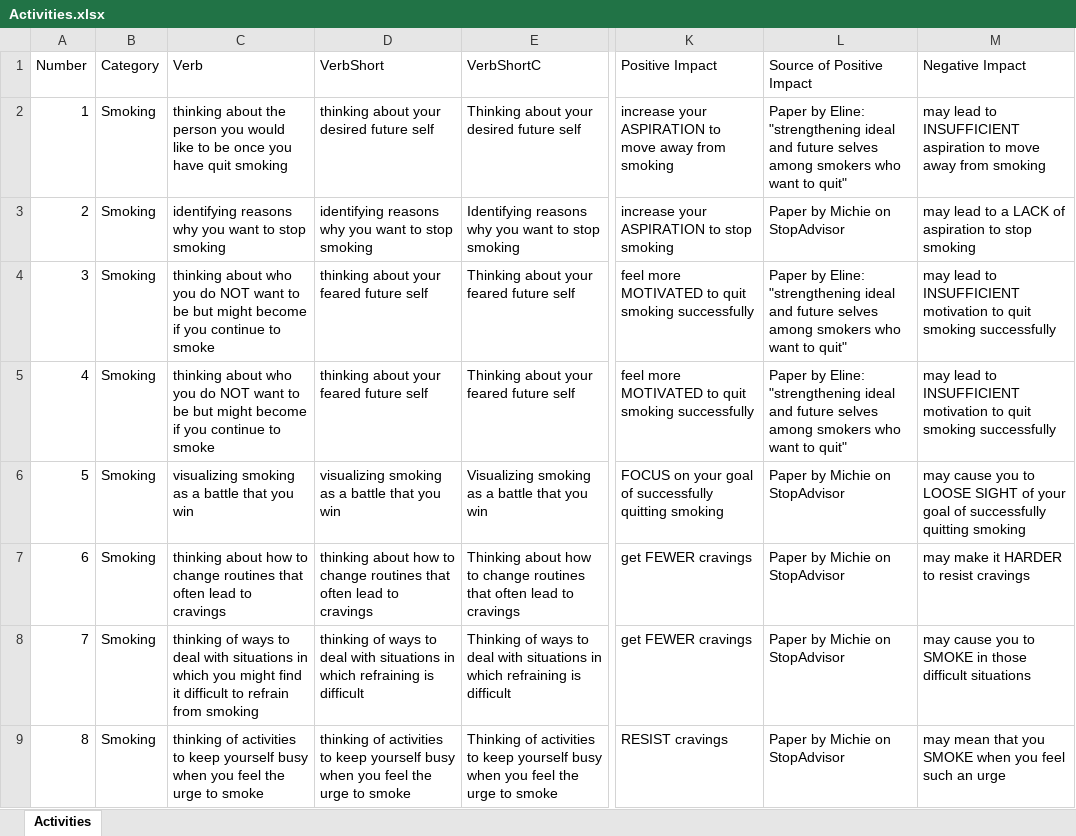
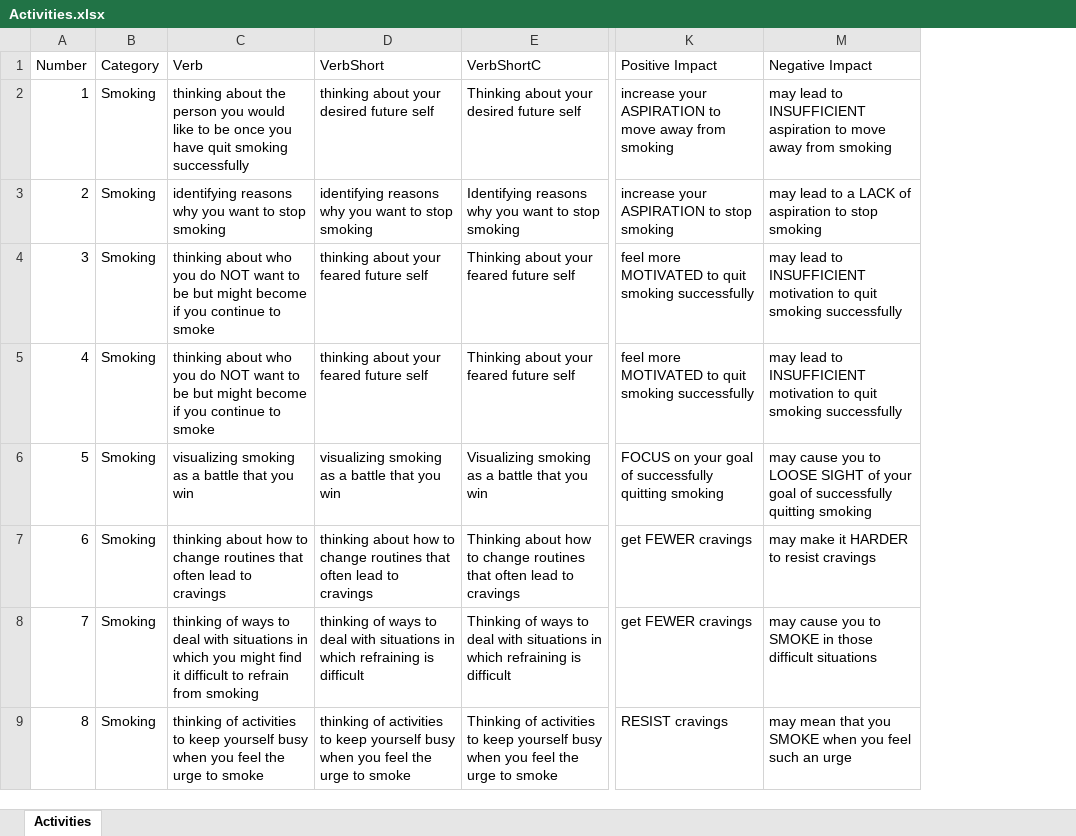
Before and after one commit to PerfectFit-project/virtual_coach_rl_persuasion_algorithm, an Excel workbook: Activities.xlsx, sheet Activities, drawn as a sheet; only a part is shown, gaps mark what is left out; values as stored, in another font and other column widths than the file's, no borders; the diff covers the shown part only; the diff names each change by its address in the sheet, - before the commit and + after, or states it on an @@ line.

```diff
--- a/Activities.xlsx (sheet Activities)
+++ b/Activities.xlsx (sheet Activities)
@@ column L (Source of Positive Impact) hidden, rows 2-9: Paper by Eline: "strengthening ideal and future selves among smokers who want to quit" | Paper by Michie on StopAdvisor | Paper by Eline: "strengthening ideal and future selves among smokers who want to quit" | Paper by Eline: "strengthening ideal and future selves among smokers who want to quit" | Paper by Michie on StopAdvisor | Paper by Michie on StopAdvisor | Paper by Michie on StopAdvisor | Paper by Michie on StopAdvisor @@
-C2 (Verb): …quit smoking
+C2 (Verb): …quit smoking successfully
```
Also changed, not shown: 4 edited cells elsewhere in this sheet, 16 other files.
